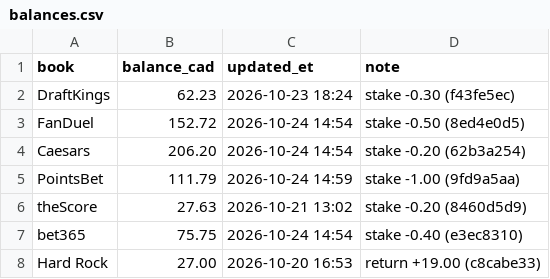
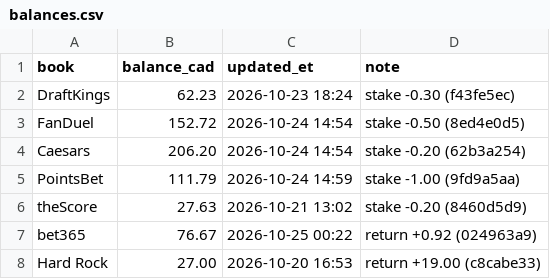
Before and after one commit to s-chuch/bet-dashboard, a CSV file: data/balances.csv, drawn as a sheet.

```diff
--- a/data/balances.csv
+++ b/data/balances.csv
@@ -6,3 +6,3 @@ PointsBet,111.79,2026-10-24 14:59,stake -1.00 (9fd9a5aa)
 theScore,27.63,2026-10-21 13:02,stake -0.20 (8460d5d9)
-bet365,75.75,2026-10-24 14:54,stake -0.40 (e3ec8310)
+bet365,76.67,2026-10-25 00:22,return +0.92 (024963a9)
 Hard Rock,27.00,2026-10-20 16:53,return +19.00 (c8cabe33)
```
Also changed, not shown: data/bets.csv, data/ledger.csv, 4 other files.
